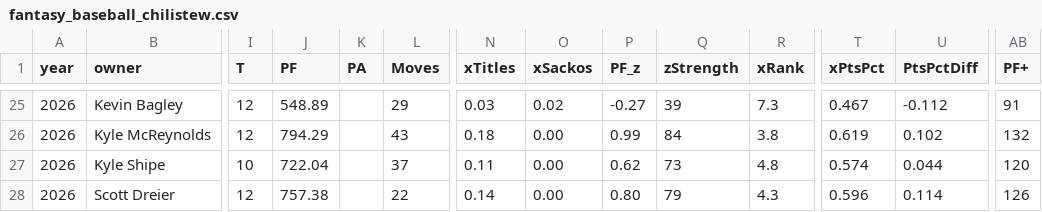
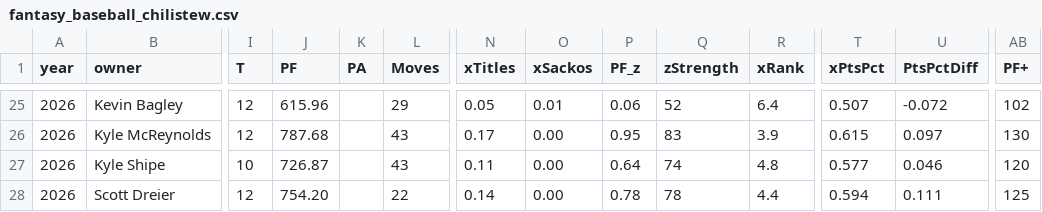
Before and after one commit to Connor-R/connor-r.github.io, a CSV file: csvs/fantasy_baseball_chilistew.csv, drawn as a sheet; only a part is shown, gaps mark what is left out; the diff covers the shown part only; the diff names each change by its address in the sheet, - before the commit and + after, or states it on an @@ line.

```diff
--- a/csvs/fantasy_baseball_chilistew.csv
+++ b/csvs/fantasy_baseball_chilistew.csv
-J25 (PF): 548.89
+J25 (PF): 615.96
-N25 (xTitles): 0.03
+N25 (xTitles): 0.05
-O25 (xSackos): 0.02
+O25 (xSackos): 0.01
-P25 (PF_z): -0.27
+P25 (PF_z): 0.06
-Q25 (zStrength): 39
+Q25 (zStrength): 52
-R25 (xRank): 7.3
+R25 (xRank): 6.4
-T25 (xPtsPct): 0.467
+T25 (xPtsPct): 0.507
-U25 (PtsPctDiff): -0.112
+U25 (PtsPctDiff): -0.072
-AB25 (PF+): 91
+AB25 (PF+): 102
-J26 (PF): 794.29
+J26 (PF): 787.68
-N26 (xTitles): 0.18
+N26 (xTitles): 0.17
-P26 (PF_z): 0.99
+P26 (PF_z): 0.95
-Q26 (zStrength): 84
+Q26 (zStrength): 83
-R26 (xRank): 3.8
+R26 (xRank): 3.9
-T26 (xPtsPct): 0.619
+T26 (xPtsPct): 0.615
-U26 (PtsPctDiff): 0.102
+U26 (PtsPctDiff): 0.097
-AB26 (PF+): 132
+AB26 (PF+): 130
-J27 (PF): 722.04
+J27 (PF): 726.87
-L27 (Moves): 37
+L27 (Moves): 43
-P27 (PF_z): 0.62
+P27 (PF_z): 0.64
-Q27 (zStrength): 73
+Q27 (zStrength): 74
-T27 (xPtsPct): 0.574
+T27 (xPtsPct): 0.577
-U27 (PtsPctDiff): 0.044
+U27 (PtsPctDiff): 0.046
-J28 (PF): 757.38
+J28 (PF): 754.20
-P28 (PF_z): 0.80
+P28 (PF_z): 0.78
-Q28 (zStrength): 79
+Q28 (zStrength): 78
-R28 (xRank): 4.3
+R28 (xRank): 4.4
-T28 (xPtsPct): 0.596
+T28 (xPtsPct): 0.594
-U28 (PtsPctDiff): 0.114
+U28 (PtsPctDiff): 0.111
-AB28 (PF+): 126
+AB28 (PF+): 125
```
Also changed, not shown: 64 edited cells elsewhere in this file, csvs/fantasy_baseball_boring.csv, 4 other files.
